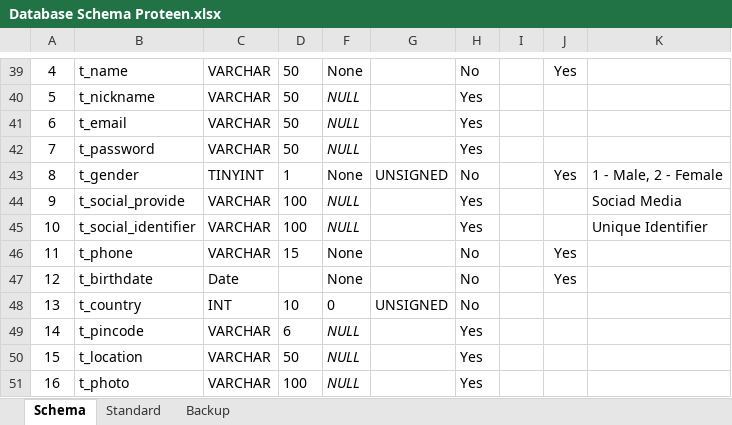
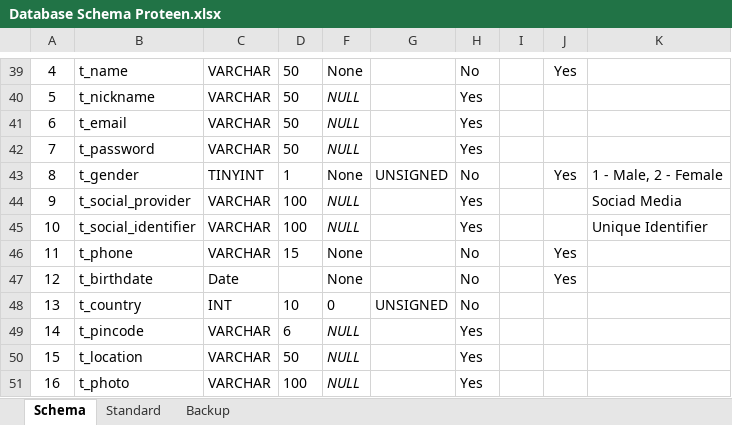
Before and after one commit to inxkrutik/proteendocs, an Excel workbook: Database Schema Proteen.xlsx, sheet Schema, drawn as a sheet; only a part is shown, gaps mark what is left out; values as stored, in another font and other column widths than the file's, no borders; the diff covers the shown part only; the diff names each change by its address in the sheet, - before the commit and + after, or states it on an @@ line.

```diff
--- a/Database Schema Proteen.xlsx (sheet Schema)
+++ b/Database Schema Proteen.xlsx (sheet Schema)
-B44: t_social_provide
+B44: t_social_provider
```
Also changed, not shown: 20 added rows, 1 removed row and 1 edited cell elsewhere in this sheet.
